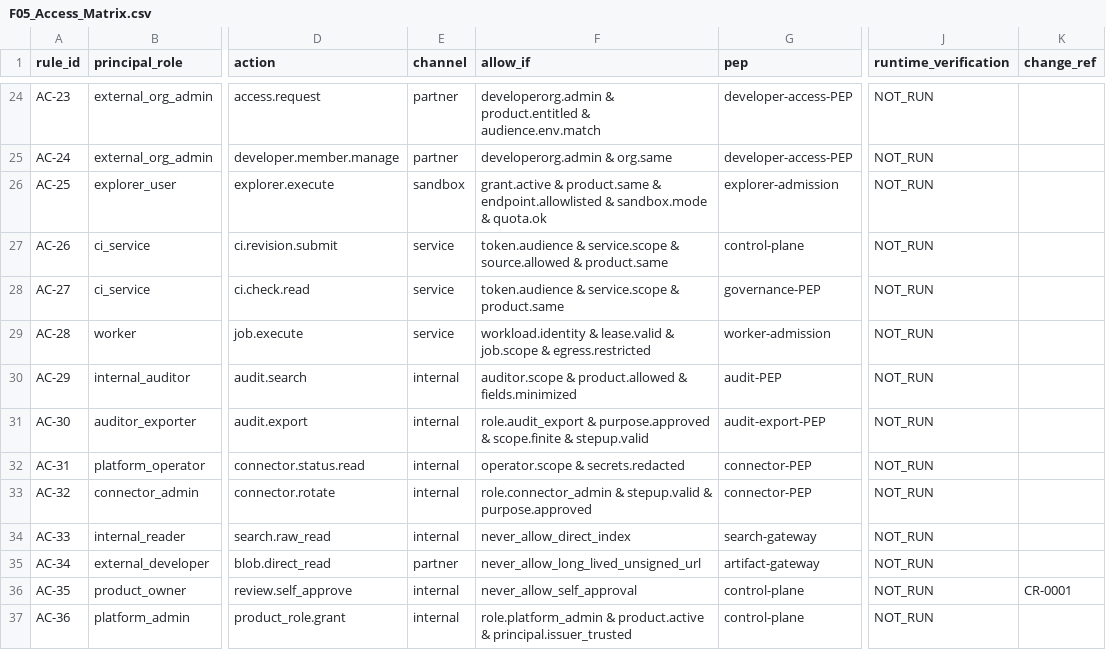
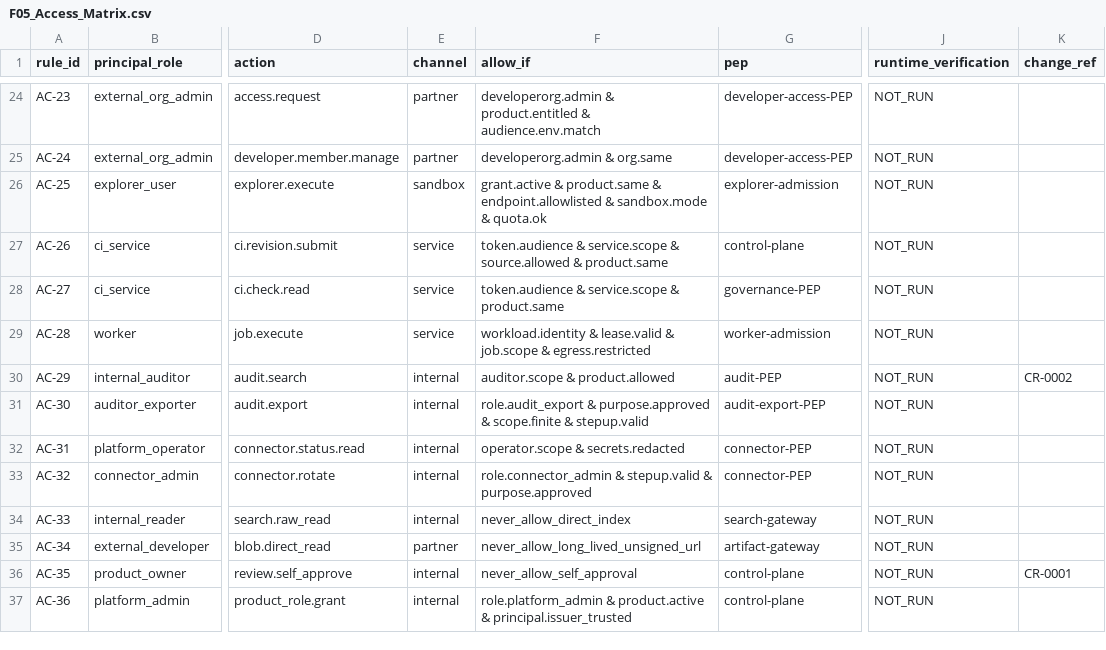
Before and after one commit to idp-xyz/idp-api-fabric, a CSV file: governance/policies/F05_Access_Matrix.csv, drawn as a sheet; only a part is shown, gaps mark what is left out; the diff names each change by its address in the sheet, - before the commit and + after, or states it on an @@ line.

```diff
--- a/governance/policies/F05_Access_Matrix.csv
+++ b/governance/policies/F05_Access_Matrix.csv
-F30 (allow_if): auditor.scope & product.allowed & fields.minimized
+F30 (allow_if): auditor.scope & product.allowed
-K30 (change_ref): (empty)
+K30 (change_ref): CR-0002
```
Also changed, not shown: 20 other files.
